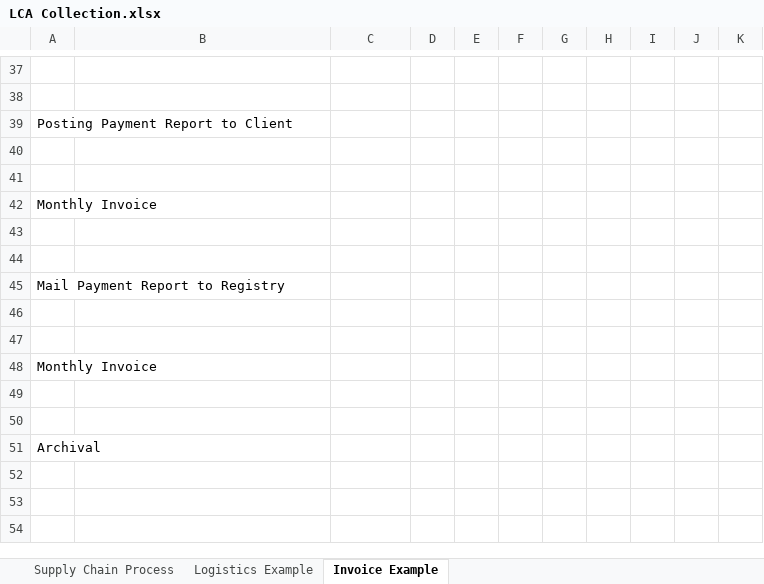
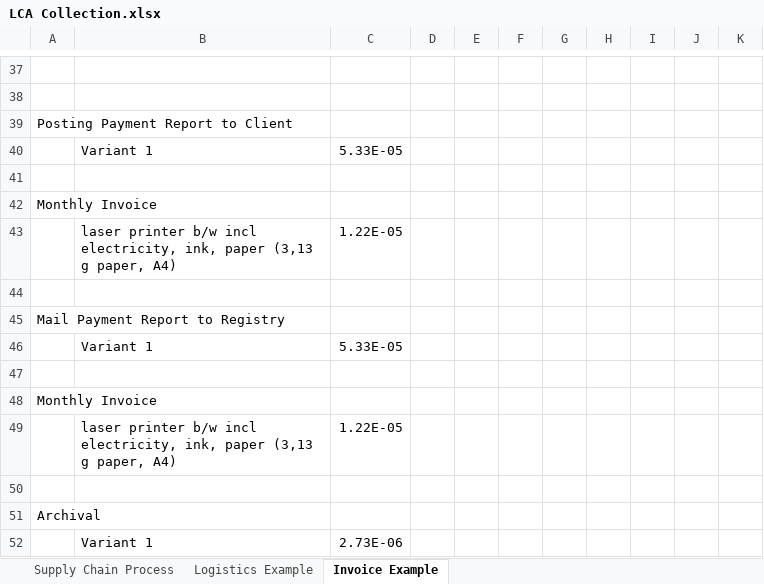
Before and after one commit to fyndalf/master-thesis, an Excel workbook: data/LCA Collection.xlsx, sheet Invoice Example, drawn as a sheet; only a part is shown, gaps mark what is left out; values as stored, in another font and other column widths than the file's, no borders; the diff covers the shown part only; the diff names each change by its address in the sheet, - before the commit and + after, or states it on an @@ line.

Commit message:
Add dummy data for third example

```diff
--- a/data/LCA Collection.xlsx (sheet Invoice Example)
+++ b/data/LCA Collection.xlsx (sheet Invoice Example)
-row 40: (empty)
+row 40:  | Variant 1 | 5.33E-05
-row 43: (empty)
+row 43:  | laser printer b/w incl electricity, ink, paper (3,13 g paper, A4) | 1.22E-05
-row 46: (empty)
+row 46:  | Variant 1 | 5.33E-05
-row 49: (empty)
+row 49:  | laser printer b/w incl electricity, ink, paper (3,13 g paper, A4) | 1.22E-05
+row 52:  | Variant 1 | 2.73E-06
```
Also changed, not shown: 1 added row, 1 removed row and 14 edited cells elsewhere in this sheet, formulas that keep their value.
